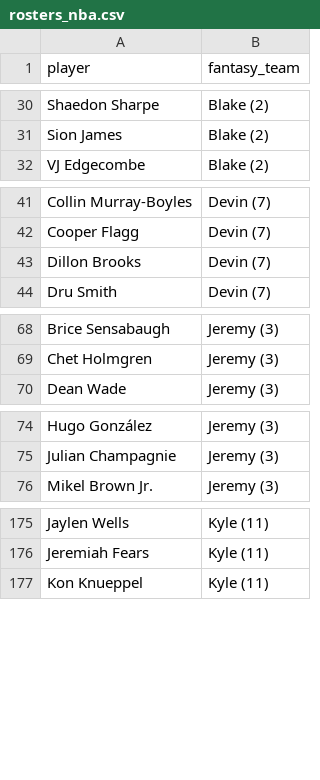
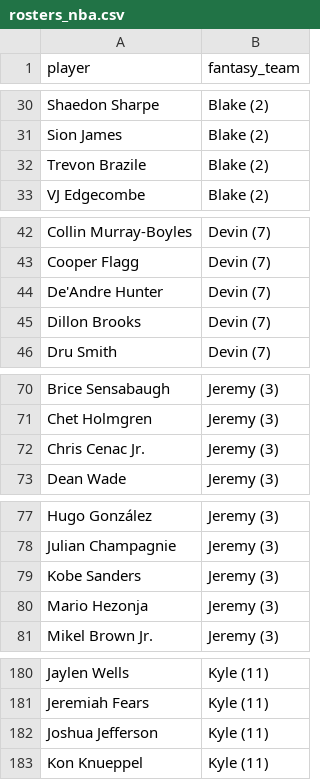
Before and after one commit to kyeill/dynasty, a CSV file: output/rosters_nba.csv, drawn as a sheet; only a part is shown, gaps mark what is left out; the diff covers the shown part only.

```diff
--- a/output/rosters_nba.csv
+++ b/output/rosters_nba.csv
@@ -31,2 +31,3 @@ Shaedon Sharpe,Blake (2)
 Sion James,Blake (2)
+Trevon Brazile,Blake (2)
 VJ Edgecombe,Blake (2)
@@ -42,2 +43,3 @@ Collin Murray-Boyles,Devin (7)
 Cooper Flagg,Devin (7)
+De'Andre Hunter,Devin (7)
 Dillon Brooks,Devin (7)
@@ -69,2 +71,3 @@ Brice Sensabaugh,Jeremy (3)
 Chet Holmgren,Jeremy (3)
+Chris Cenac Jr.,Jeremy (3)
 Dean Wade,Jeremy (3)
@@ -75,2 +78,4 @@ Hugo González,Jeremy (3)
 Julian Champagnie,Jeremy (3)
+Kobe Sanders,Jeremy (3)
+Mario Hezonja,Jeremy (3)
 Mikel Brown Jr.,Jeremy (3)
@@ -176,2 +181,3 @@ Jaylen Wells,Kyle (11)
 Jeremiah Fears,Kyle (11)
+Joshua Jefferson,Kyle (11)
 Kon Knueppel,Kyle (11)
```
Also changed, not shown: 2 added rows, 3 removed rows and 1 edited cell elsewhere in this file, lastgood/nfl_current.csv, lastgood/nfl_ktc.csv, 21 other files.
